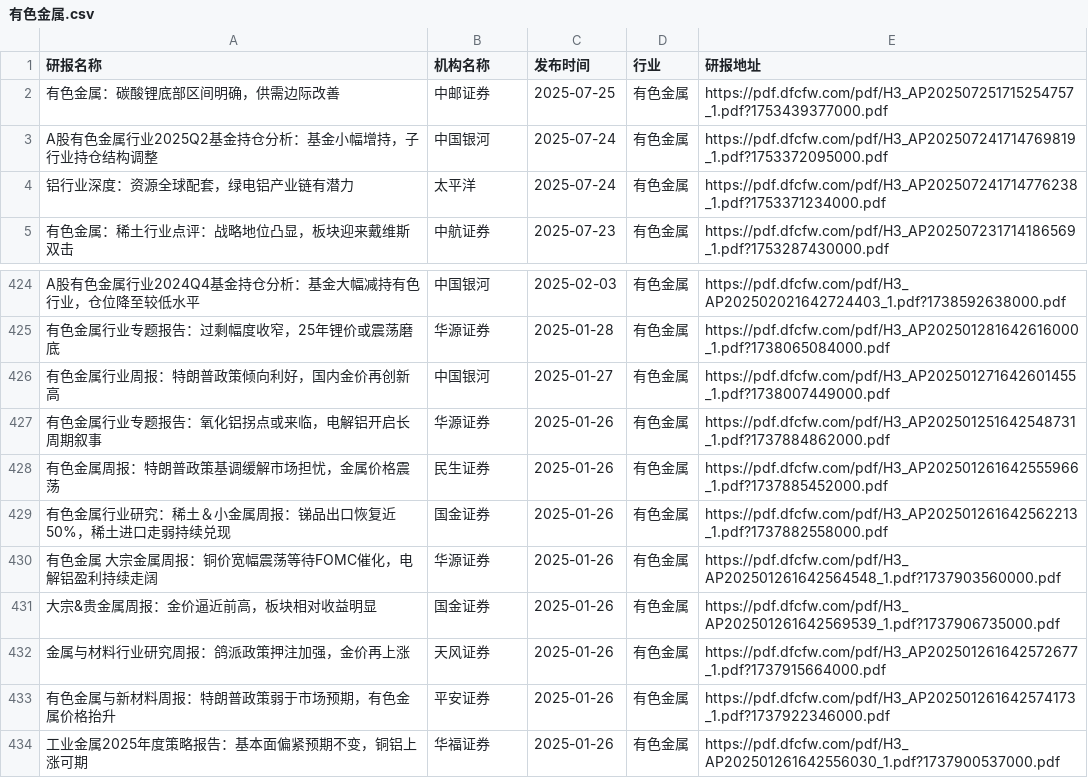
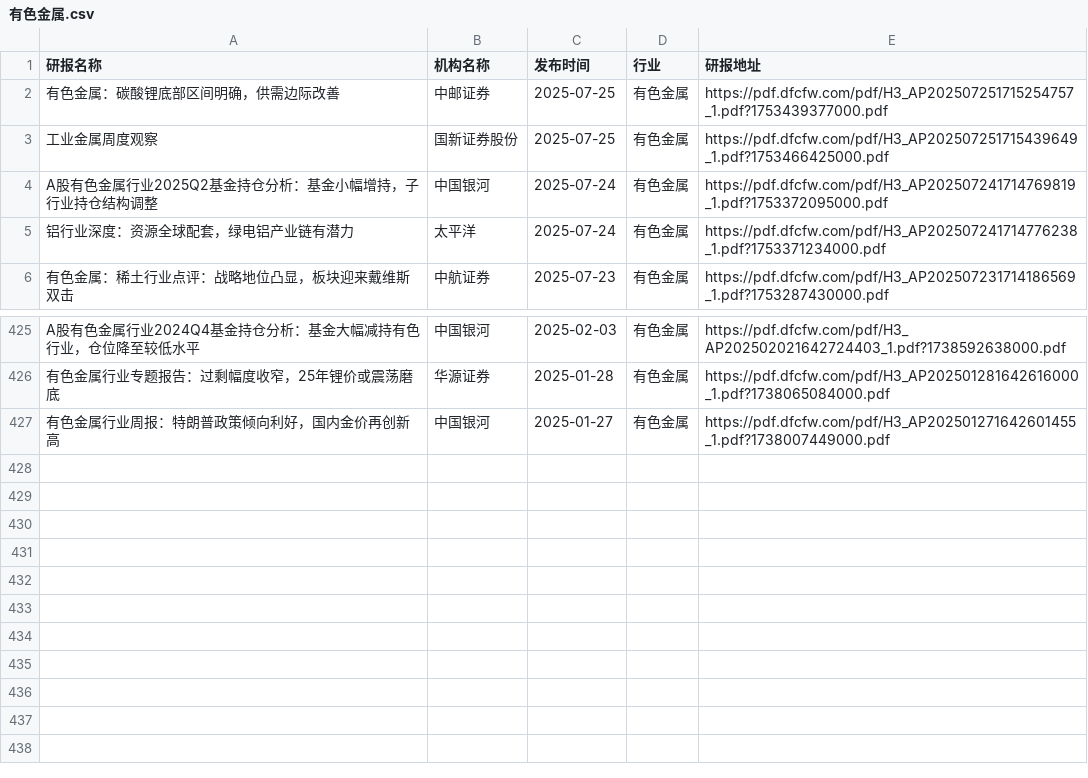
Before and after one commit to manymore13/report, a CSV file: eastmoney/有色金属.csv, drawn as a sheet; only a part is shown, gaps mark what is left out; removed rows and columns are numbered as before the commit, all else as after; the diff names each change by its address in the sheet, - before the commit and + after, or states it on an @@ line.

```diff
--- a/eastmoney/有色金属.csv
+++ b/eastmoney/有色金属.csv
+row 3: 工业金属周度观察 | 国新证券股份 | 2025-07-25 | 有色金属 | https://pdf.dfcfw.com/pdf/H3_AP202507251715439649_1.pdf?1753466425000.pdf
-row 427: 有色金属行业专题报告：氧化铝拐点或来临，电解铝开启长周期叙事 | 华源证券 | 2025-01-26 | 有色金属 | https://pdf.dfcfw.com/pdf/H3_AP202501251642548731_1.pdf?1737884862000.pdf
-row 428: 有色金属周报：特朗普政策基调缓解市场担忧，金属价格震荡 | 民生证券 | 2025-01-26 | 有色金属 | https://pdf.dfcfw.com/pdf/H3_AP202501261642555966_1.pdf?1737885452000.pdf
-row 429: 有色金属行业研究：稀土＆小金属周报：锑品出口恢复近50%，稀土进口走弱持续兑现 | 国金证券 | 2025-01-26 | 有色金属 | https://pdf.dfcfw.com/pdf/H3_AP202501261642562213_1.pdf?1737882558000.pdf
-row 430: 有色金属 大宗金属周报：铜价宽幅震荡等待FOMC催化，电解铝盈利持续走阔 | 华源证券 | 2025-01-26 | 有色金属 | https://pdf.dfcfw.com/pdf/H3_AP202501261642564548_1.pdf?1737903560000.pdf
-row 431: 大宗&贵金属周报：金价逼近前高，板块相对收益明显 | 国金证券 | 2025-01-26 | 有色金属 | https://pdf.dfcfw.com/pdf/H3_AP202501261642569539_1.pdf?1737906735000.pdf
-row 432: 金属与材料行业研究周报：鸽派政策押注加强，金价再上涨 | 天风证券 | 2025-01-26 | 有色金属 | https://pdf.dfcfw.com/pdf/H3_AP202501261642572677_1.pdf?1737915664000.pdf
-row 433: 有色金属与新材料周报：特朗普政策弱于市场预期，有色金属价格抬升 | 平安证券 | 2025-01-26 | 有色金属 | https://pdf.dfcfw.com/pdf/H3_AP202501261642574173_1.pdf?1737922346000.pdf
-row 434: 工业金属2025年度策略报告：基本面偏紧预期不变，铜铝上涨可期 | 华福证券 | 2025-01-26 | 有色金属 | https://pdf.dfcfw.com/pdf/H3_AP202501261642556030_1.pdf?1737900537000.pdf
```
Also changed, not shown: eastmoney/农牧饲渔.csv, eastmoney/房地产开发.csv, 56 other files.
